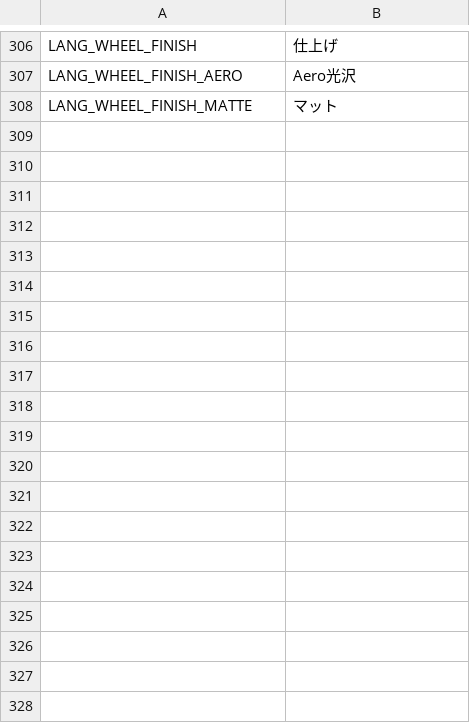
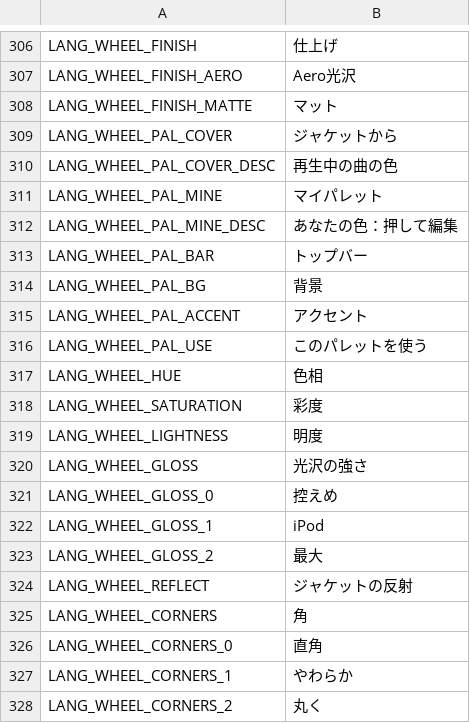
Before and after one commit to twinkystar112/rockbox--y1-wheel, a TSV file: utils/wheel/i18n/wheel_ja.tsv, drawn as a sheet; only a part is shown, gaps mark what is left out; the diff covers the shown part only.

```diff
--- a/utils/wheel/i18n/wheel_ja.tsv
+++ b/utils/wheel/i18n/wheel_ja.tsv
@@ -308 +308,21 @@ LANG_WHEEL_FINISH_AERO	Aero光沢
 LANG_WHEEL_FINISH_MATTE	マット
+LANG_WHEEL_PAL_COVER	ジャケットから
+LANG_WHEEL_PAL_COVER_DESC	再生中の曲の色
+LANG_WHEEL_PAL_MINE	マイパレット
+LANG_WHEEL_PAL_MINE_DESC	あなたの色：押して編集
+LANG_WHEEL_PAL_BAR	トップバー
+LANG_WHEEL_PAL_BG	背景
+LANG_WHEEL_PAL_ACCENT	アクセント
+LANG_WHEEL_PAL_USE	このパレットを使う
+LANG_WHEEL_HUE	色相
+LANG_WHEEL_SATURATION	彩度
+LANG_WHEEL_LIGHTNESS	明度
+LANG_WHEEL_GLOSS	光沢の強さ
+LANG_WHEEL_GLOSS_0	控えめ
+LANG_WHEEL_GLOSS_1	iPod
+LANG_WHEEL_GLOSS_2	最大
+LANG_WHEEL_REFLECT	ジャケットの反射
+LANG_WHEEL_CORNERS	角
+LANG_WHEEL_CORNERS_0	直角
+LANG_WHEEL_CORNERS_1	やわらか
+LANG_WHEEL_CORNERS_2	丸く
```
Also changed, not shown: 64 added rows elsewhere in this file, utils/wheel/i18n/wheel_fr.tsv, utils/wheel/i18n/wheel_ko.tsv, 47 other files.
